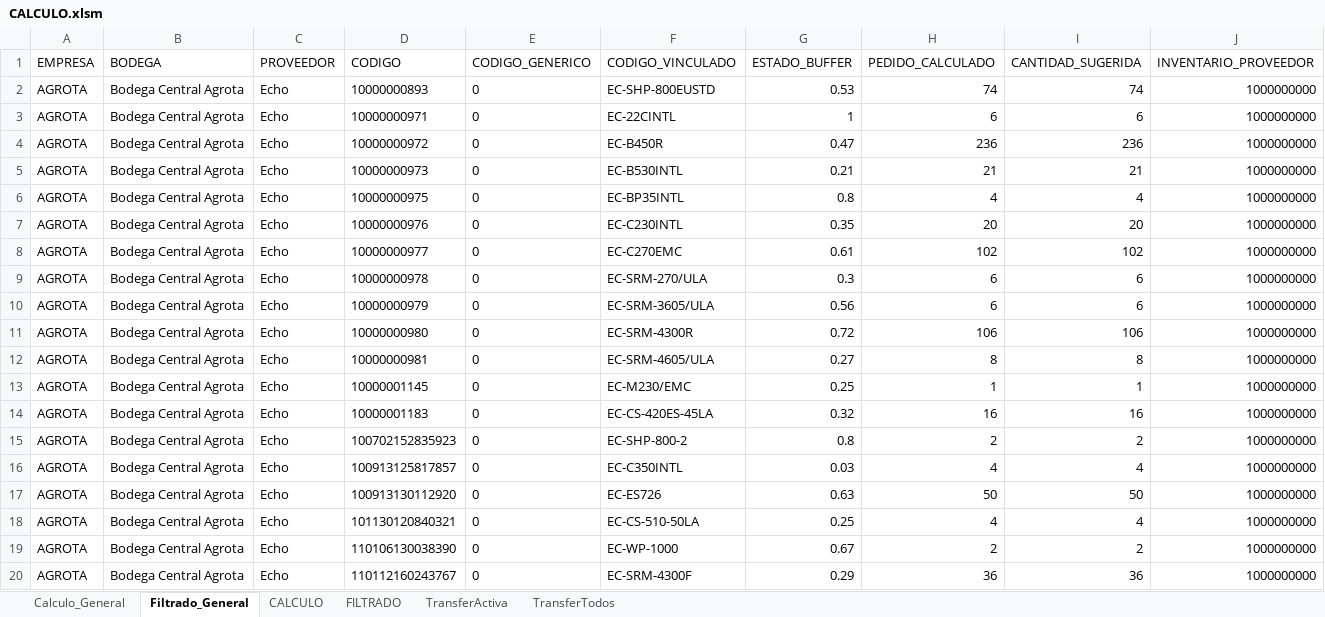
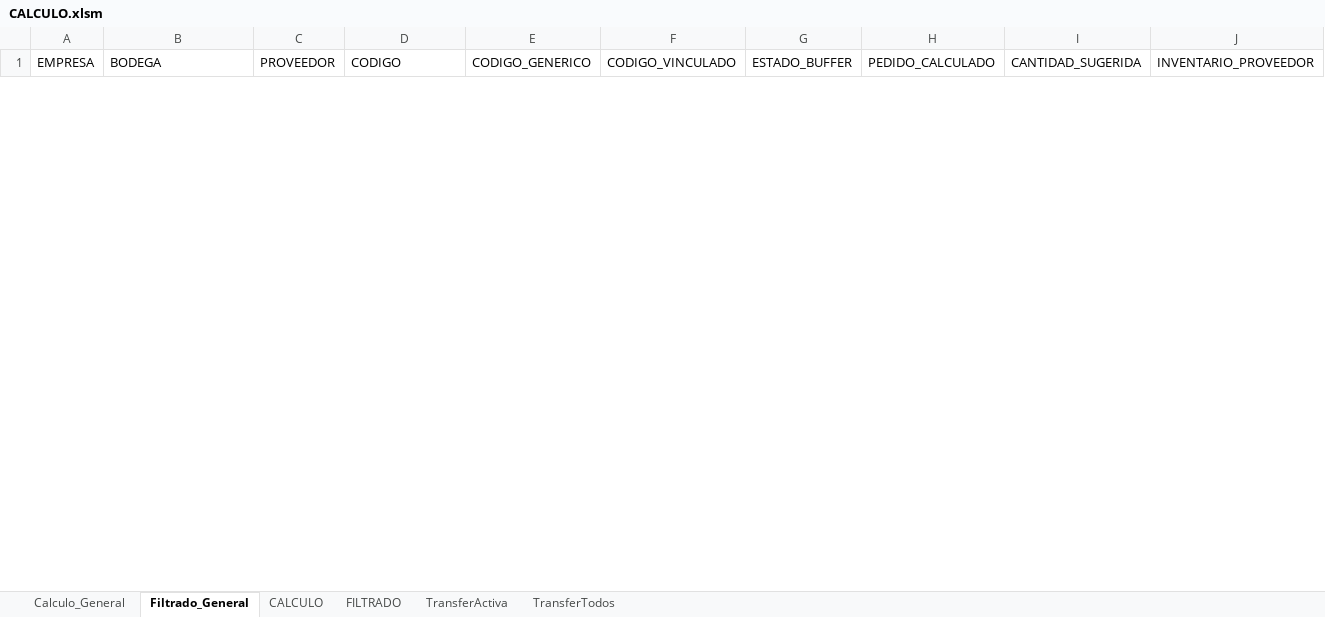
Before and after one commit to csemanate/ramcas, an Excel workbook: CONTROL DE BUFFERS/REPORTES/CALCULO.xlsm, sheet Filtrado_General, drawn as a sheet; only a part is shown; values as stored, in another font and other column widths than the file's, no borders; table styles not drawn; removed rows and columns are numbered as before the commit, all else as after; the diff covers the shown part only; the diff names each change by its address in the sheet, - before the commit and + after, or states it on an @@ line.

```diff
--- a/CONTROL DE BUFFERS/REPORTES/CALCULO.xlsm (sheet Filtrado_General)
+++ b/CONTROL DE BUFFERS/REPORTES/CALCULO.xlsm (sheet Filtrado_General)
-row 2: AGROTA | Bodega Central Agrota | Echo | 10000000893 | 0 | EC-SHP-800EUSTD | 0.53 | 74 | 74 | 1000000000
-row 3: AGROTA | Bodega Central Agrota | Echo | 10000000971 | 0 | EC-22CINTL | 1 | 6 | 6 | 1000000000
-row 4: AGROTA | Bodega Central Agrota | Echo | 10000000972 | 0 | EC-B450R | 0.47 | 236 | 236 | 1000000000
-row 5: AGROTA | Bodega Central Agrota | Echo | 10000000973 | 0 | EC-B530INTL | 0.21 | 21 | 21 | 1000000000
-row 6: AGROTA | Bodega Central Agrota | Echo | 10000000975 | 0 | EC-BP35INTL | 0.8 | 4 | 4 | 1000000000
-row 7: AGROTA | Bodega Central Agrota | Echo | 10000000976 | 0 | EC-C230INTL | 0.35 | 20 | 20 | 1000000000
-row 8: AGROTA | Bodega Central Agrota | Echo | 10000000977 | 0 | EC-C270EMC | 0.61 | 102 | 102 | 1000000000
-row 9: AGROTA | Bodega Central Agrota | Echo | 10000000978 | 0 | EC-SRM-270/ULA | 0.3 | 6 | 6 | 1000000000
-row 10: AGROTA | Bodega Central Agrota | Echo | 10000000979 | 0 | EC-SRM-3605/ULA | 0.56 | 6 | 6 | 1000000000
-row 11: AGROTA | Bodega Central Agrota | Echo | 10000000980 | 0 | EC-SRM-4300R | 0.72 | 106 | 106 | 1000000000
-row 12: AGROTA | Bodega Central Agrota | Echo | 10000000981 | 0 | EC-SRM-4605/ULA | 0.27 | 8 | 8 | 1000000000
-row 13: AGROTA | Bodega Central Agrota | Echo | 10000001145 | 0 | EC-M230/EMC | 0.25 | 1 | 1 | 1000000000
-row 14: AGROTA | Bodega Central Agrota | Echo | 10000001183 | 0 | EC-CS-420ES-45LA | 0.32 | 16 | 16 | 1000000000
-row 15: AGROTA | Bodega Central Agrota | Echo | 100702152835923 | 0 | EC-SHP-800-2 | 0.8 | 2 | 2 | 1000000000
-row 16: AGROTA | Bodega Central Agrota | Echo | 100913125817857 | 0 | EC-C350INTL | 0.03 | 4 | 4 | 1000000000
-row 17: AGROTA | Bodega Central Agrota | Echo | 100913130112920 | 0 | EC-ES726 | 0.63 | 50 | 50 | 1000000000
-row 18: AGROTA | Bodega Central Agrota | Echo | 101130120840321 | 0 | EC-CS-510-50LA | 0.25 | 4 | 4 | 1000000000
-row 19: AGROTA | Bodega Central Agrota | Echo | 110106130038390 | 0 | EC-WP-1000 | 0.67 | 2 | 2 | 1000000000
-row 20: AGROTA | Bodega Central Agrota | Echo | 110112160243767 | 0 | EC-SRM-4300F | 0.29 | 36 | 36 | 1000000000
```
Also changed, not shown: 32 added rows and 19 removed rows elsewhere in this sheet, sheet Calculo_General, CONTROL DE BUFFERS/REPORTES/AUX TRANSFER.xlsm, CONTROL DE BUFFERS/REPORTES/REPORTES 1.xlsm, 39 other files.
